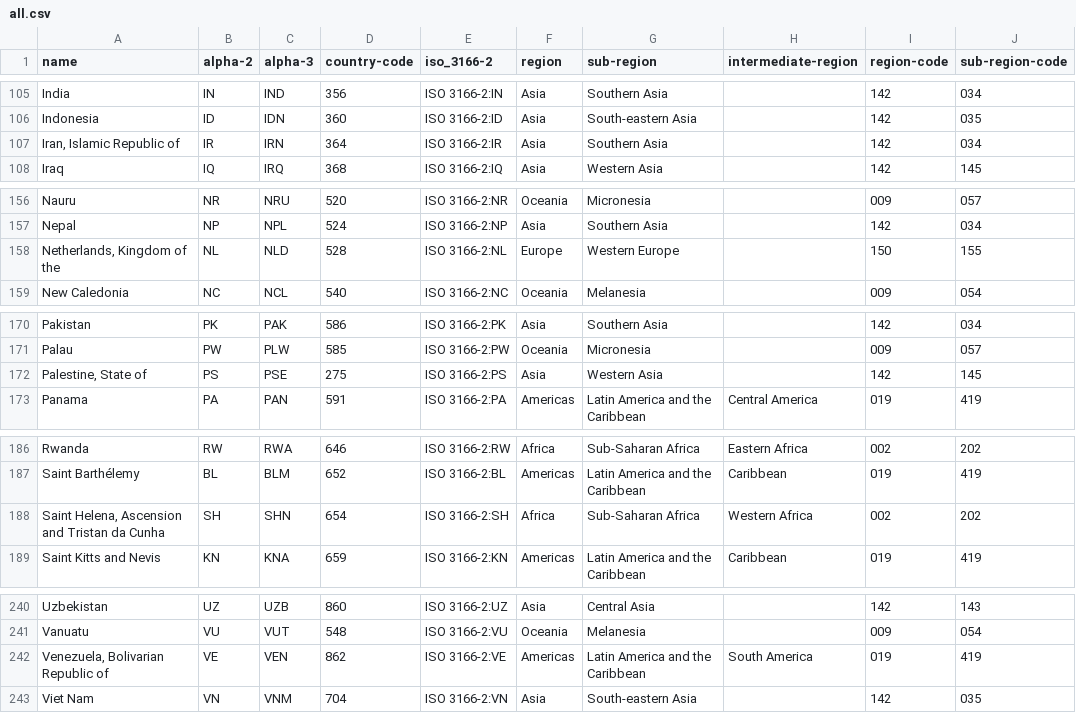
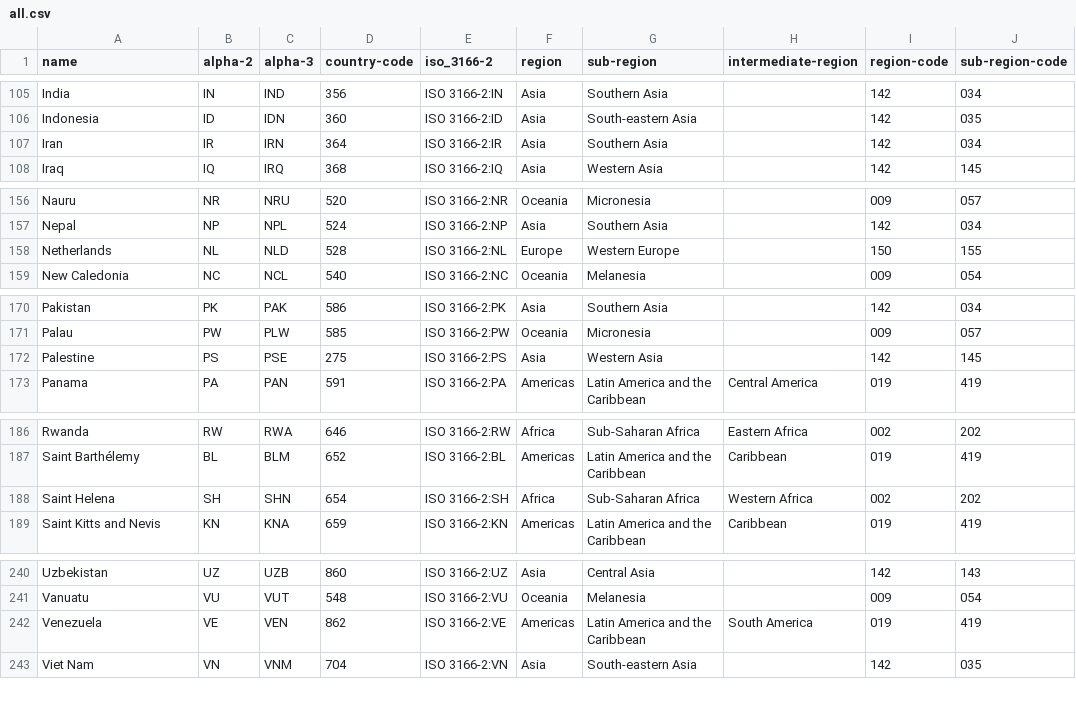
Before and after one commit to okoryem/Migration_Map, a CSV file: all.csv, drawn as a sheet; only a part is shown, gaps mark what is left out; the diff covers the shown part only; the diff names each change by its address in the sheet, - before the commit and + after, or states it on an @@ line.

```diff
--- a/all.csv
+++ b/all.csv
-A107 (name): Iran, Islamic Republic of
+A107 (name): Iran
-A158 (name): Netherlands, Kingdom of the
+A158 (name): Netherlands
-A172 (name): Palestine, State of
+A172 (name): Palestine
-A188 (name): Saint Helena, Ascension and Tristan da Cunha
+A188 (name): Saint Helena
-A242 (name): Venezuela, Bolivarian Republic of
+A242 (name): Venezuela
```
Also changed, not shown: 8 edited cells elsewhere in this file, 3 other files.
